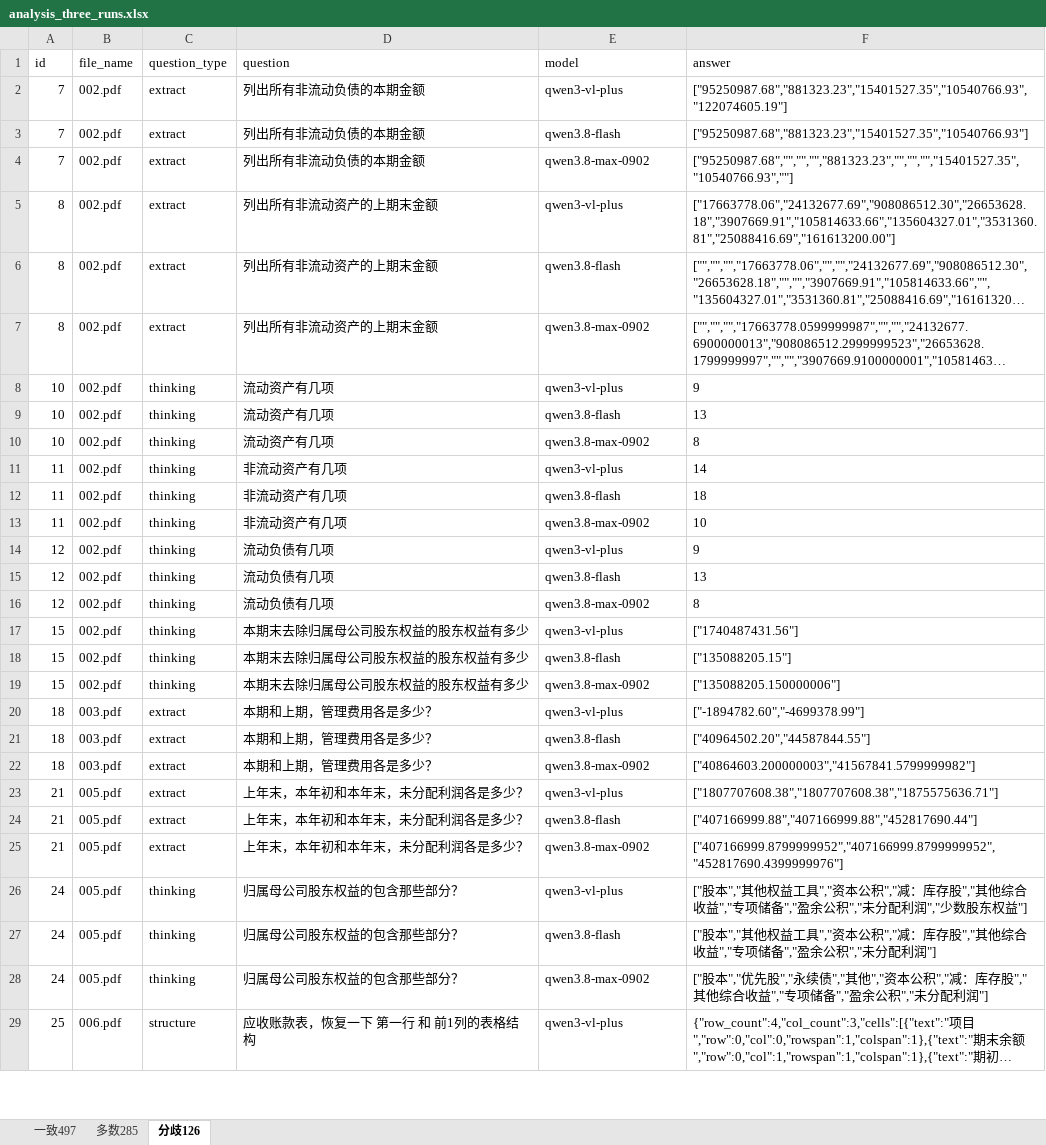
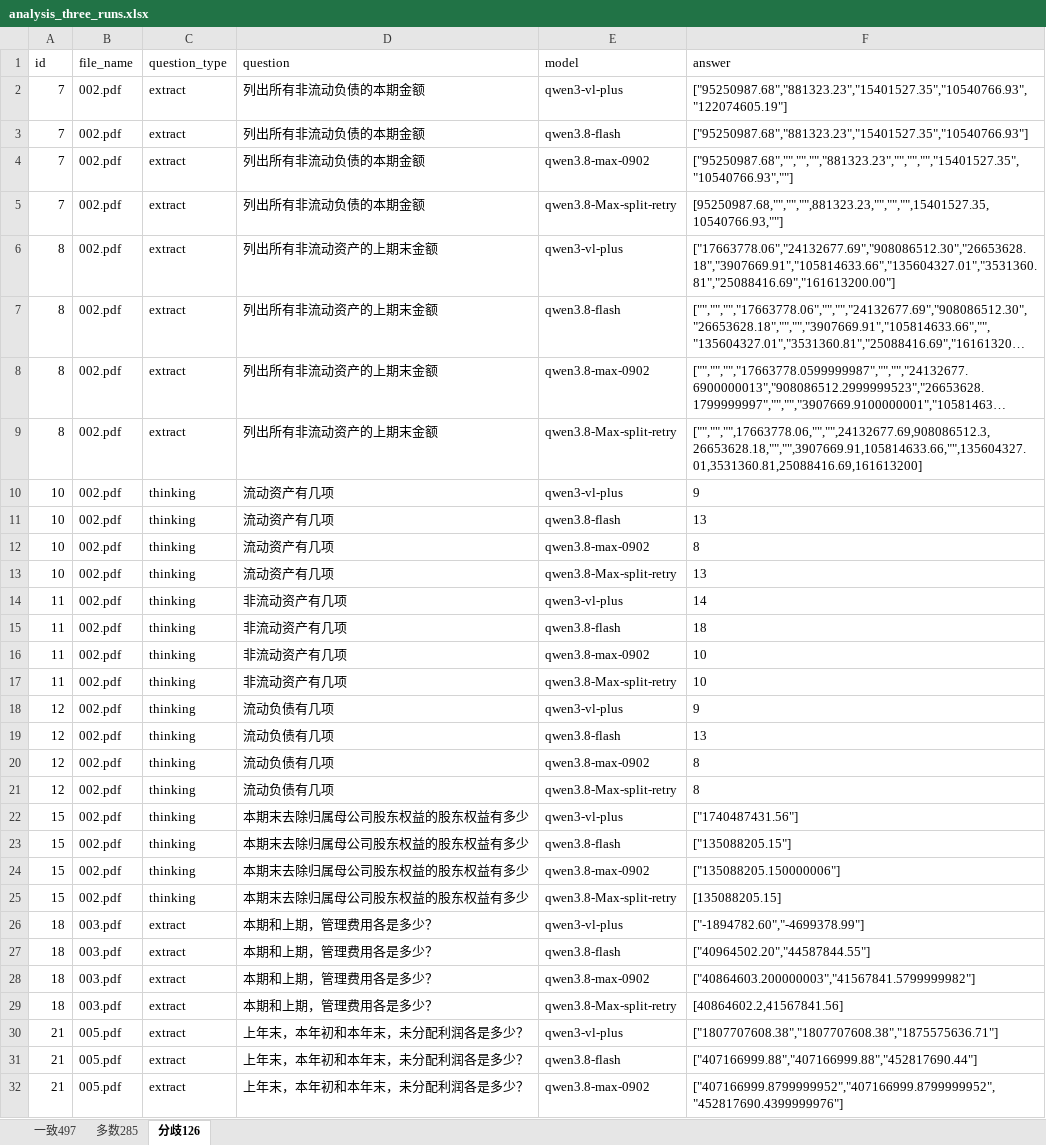
Before and after one commit to shersX/pdfbisai, an Excel workbook: analysis_three_runs.xlsx, sheet 分歧126, drawn as a sheet; only a part is shown; the shorter side is filled out with more unchanged rows; long unchanged cells end in …; values as stored, in another font and other column widths than the file's, no borders; the diff covers the shown part only; the diff names each change by its address in the sheet, - before the commit and + after, or states it on an @@ line.

```diff
--- a/analysis_three_runs.xlsx (sheet 分歧126)
+++ b/analysis_three_runs.xlsx (sheet 分歧126)
+row 5: 7 | 002.pdf | extract | 列出所有非流动负债的本期金额 | qwen3.8-Max-split-retry | [95250987.68,"","","",881323.23,"","","",15401527.35,10540766.93,""]
+row 9: 8 | 002.pdf | extract | 列出所有非流动资产的上期末金额 | qwen3.8-Max-split-retry | ["","","",17663778.06,"","",24132677.69,908086512.3,26653628.18,"","",3907669.91,105814633.66,"",135604327.01,3531360.81,25088416.69,161613200]
+row 13: 10 | 002.pdf | thinking | 流动资产有几项 | qwen3.8-Max-split-retry | 13
+row 17: 11 | 002.pdf | thinking | 非流动资产有几项 | qwen3.8-Max-split-retry | 10
+row 21: 12 | 002.pdf | thinking | 流动负债有几项 | qwen3.8-Max-split-retry | 8
+row 25: 15 | 002.pdf | thinking | 本期末去除归属母公司股东权益的股东权益有多少 | qwen3.8-Max-split-retry | [135088205.15]
+row 29: 18 | 003.pdf | extract | 本期和上期，管理费用各是多少？ | qwen3.8-Max-split-retry | [40864602.2,41567841.56]
```
Also changed, not shown: 131 added rows elsewhere in this sheet, sheet 多数285, 9 other files.
